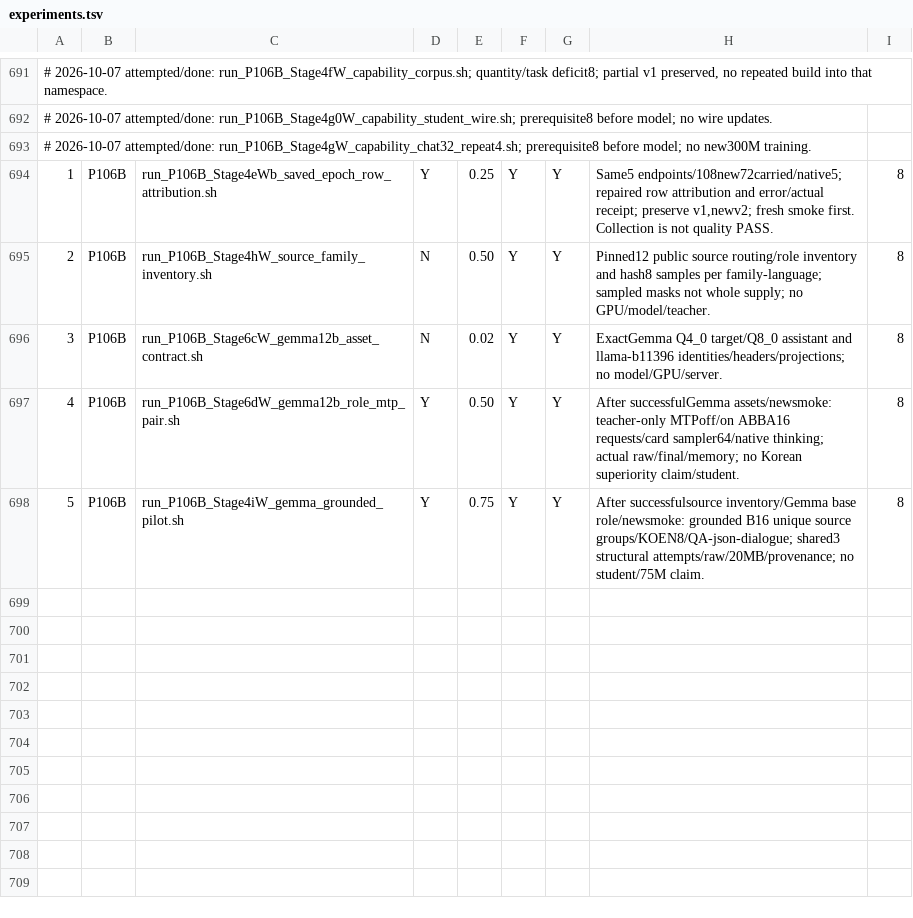
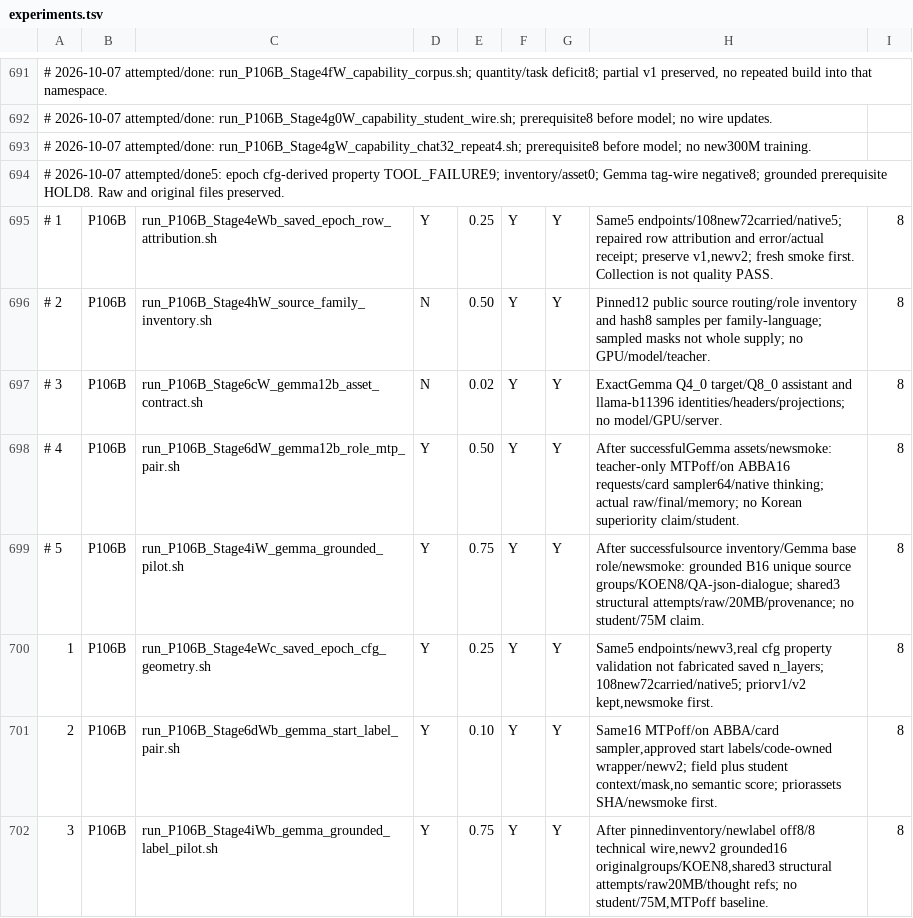
Before and after one commit to myplmy/TinyLM, a TSV file: experiments.tsv, drawn as a sheet; only a part is shown, gaps mark what is left out; addresses are those after the commit; the diff names each change by its address in the sheet, - before the commit and + after, or states it on an @@ line.

Commit message:
fix: epoch 저장형 검사를 수리하고 Gemma 라벨 복구 게이트 추가
- 정확한 결과5개와 스모크를 보존하고 부모 부분평가·원천 재고·교사 구조음성·자료 미실행을 분리한다.
- 실제 TMTConfig 저장형으로 epoch 거짓 거부를 수리하고 회귀fixture를 생산자와 맞춘다.
- 승인된 Gemma 시작 라벨·코드 래핑·사고 분리와 별도 세 복구 런처를 준비한다.
- 관련 CPU71 및 허용 정적 검사를 수행하며 모델·GPU·다운로드·push는 실행하지 않는다.
- 착수 런처5개의 원형·SHA·실행비트를 삭제에 앞서 로컬 보존한다.

```diff
--- a/experiments.tsv
+++ b/experiments.tsv
+row 694: # 2026-10-07 attempted/done5: epoch cfg-derived property TOOL_FAILURE9; inventory/asset0; Gemma tag-wire negative8; grounded prerequisite HOLD8. Raw and original files preserved.
-A695: 1
+A695: # 1
-A696: 2
+A696: # 2
-A697: 3
+A697: # 3
-A698: 4
+A698: # 4
-A699: 5
+A699: # 5
+row 700: 1 | P106B | run_P106B_Stage4eWc_saved_epoch_cfg_geometry.sh | Y | 0.25 | Y | Y | Same5 endpoints/newv3,real cfg property validation not fabricated saved n_layers; 108new72carried/native5; priorv1/v2 kept,newsmoke first. | 8
+row 701: 2 | P106B | run_P106B_Stage6dWb_gemma_start_label_pair.sh | Y | 0.10 | Y | Y | Same16 MTPoff/on ABBA/card sampler,approved start labels/code-owned wrapper/newv2; field plus student context/mask,no semantic score; priorassets SHA/newsmoke first. | 8
+row 702: 3 | P106B | run_P106B_Stage4iWb_gemma_grounded_label_pilot.sh | Y | 0.75 | Y | Y | After pinnedinventory/newlabel off8/8 technical wire,newv2 grounded16 originalgroups/KOEN8,shared3 structural attempts/raw20MB/thought refs; no student/75M,MTPoff baseline. | 8
```
Also changed, not shown: 32 other files.
